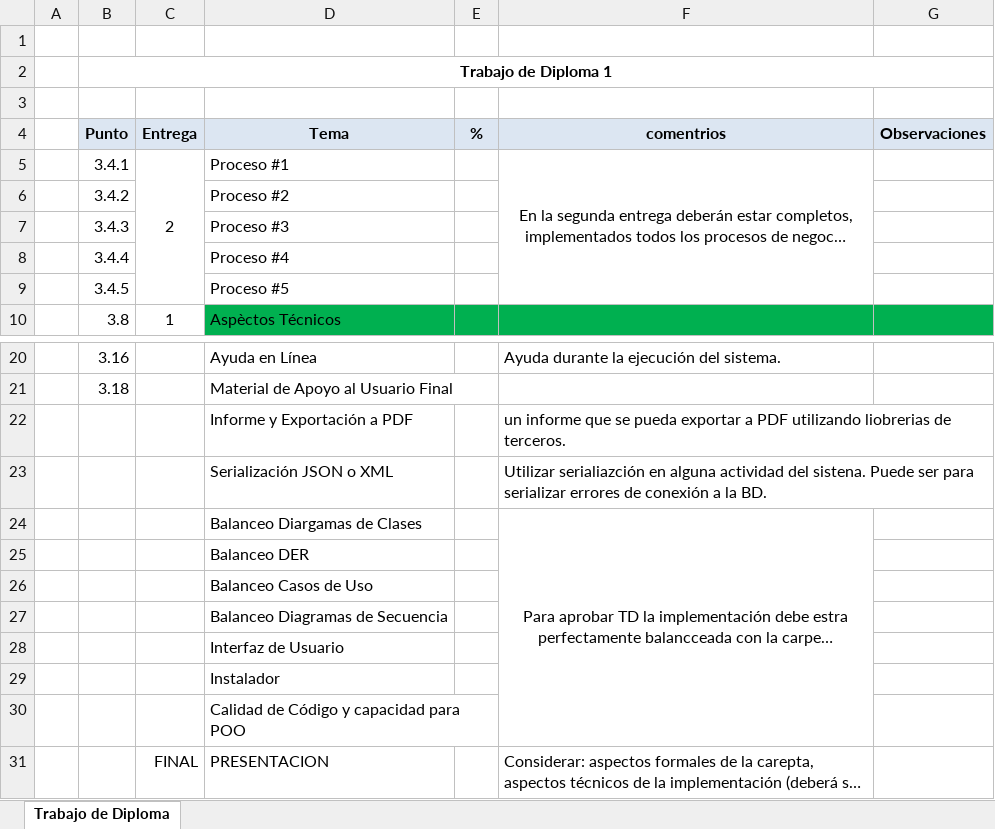
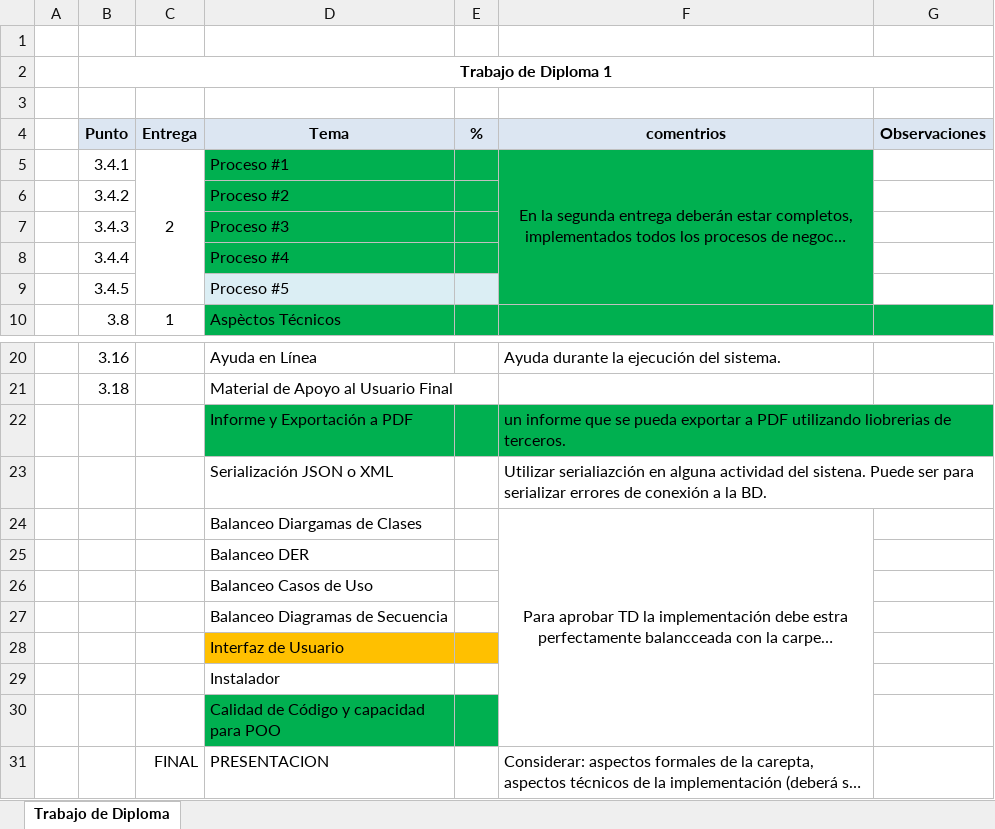
Before and after one commit to JperezD10/tpDiploma, an Excel workbook: Plantilla Seguimiento TP-Plan Entrega con comentarios 2016.xlsx, sheet Trabajo de Diploma, drawn as a sheet; only a part is shown, gaps mark what is left out; long unchanged cells end in …; values as stored, in another font and other column widths than the file's, no borders; the diff names each change by its address in the sheet, - before the commit and + after, or states it on an @@ line.

```diff
--- a/Plantilla Seguimiento TP-Plan Entrega con comentarios 2016.xlsx (sheet Trabajo de Diploma)
+++ b/Plantilla Seguimiento TP-Plan Entrega con comentarios 2016.xlsx (sheet Trabajo de Diploma)
-D5:F8 fill: none
+D5:F8 fill: #00B050
-D9:E9 fill: none
+D9:E9 fill: #DBEEF4
-F9 fill: none
+F9 fill: #00B050
-D22:F22 fill: none
+D22:F22 fill: #00B050
-D28:E28 fill: none
+D28:E28 fill: #FFC000
-D30:E30 fill: none
+D30:E30 fill: #00B050
```
Also changed, not shown: 41 other files.
